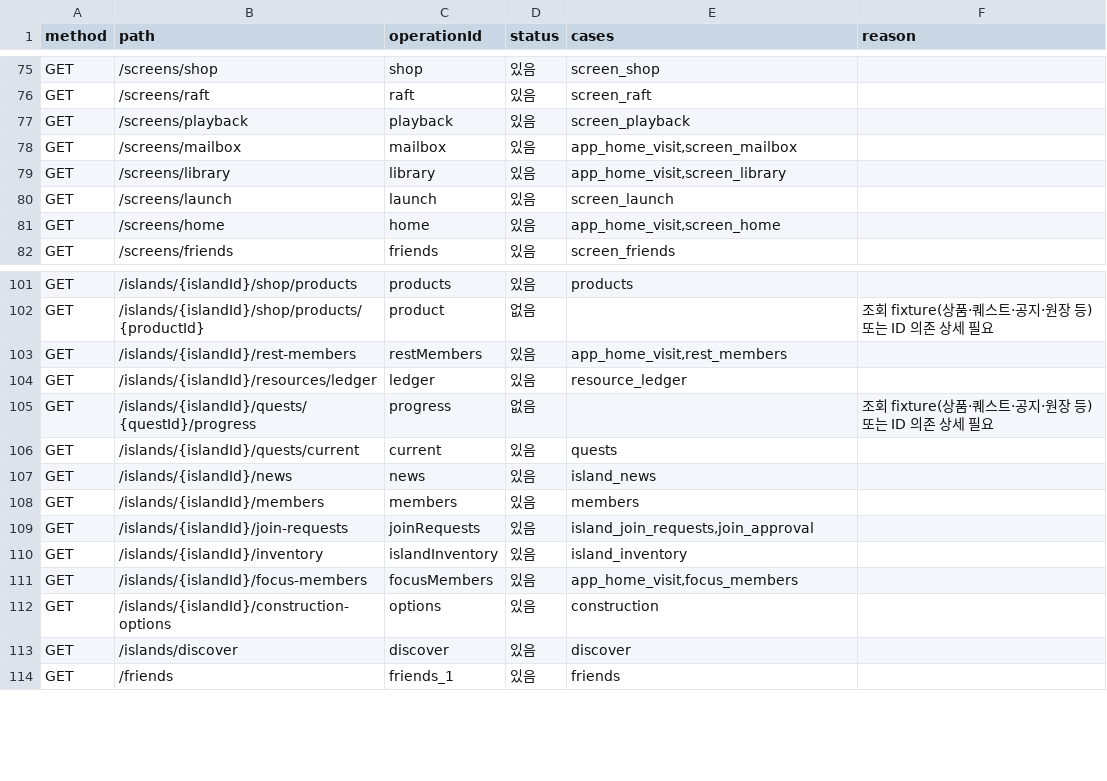
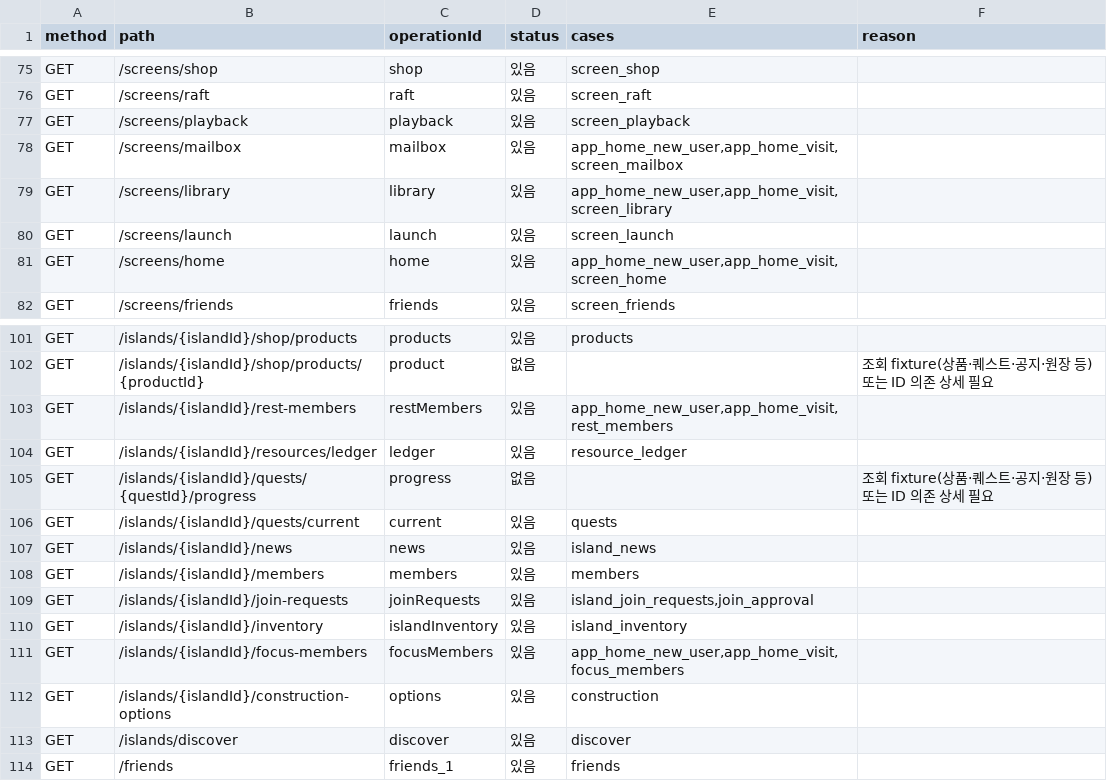
Before and after one commit to OneOrThree/phone, a CSV file: loadtest/docs/public-api-coverage.csv, drawn as a sheet; only a part is shown, gaps mark what is left out.

Commit message:
[FIX] GROMO-2419 혼합 부하의 WebSocket 종료 원인과 중단된 HTTP 결과를 증거로 보존한다
Codex 좌석(fix/GROMO-2419-loadtest-partial-results WIP 보존 c583d7854)의 하네스 변경을 main 위에 올린다. aws-realtime.mjs 가 closeEvents/errorEvents 에 run ID·연결 UUID·UTC·close code·허용 목록 밖은 REDACTED 인 reason·종료 주체(근거 없으면 UNKNOWN)를 남기고, ws-evidence.mjs·loadtest_evidence.py 가 증거를 정규화하며 공통 측정 구간이 미확정이면 RPS=None·PASS 금지(INCOMPLETE_WINDOW). aws-mixed.py(HTTP k6 + WS Node 감독자)·aws-capacity.py 는 SIGINT/SIGTERM·자식 실패에도 results.json 을 mkstemp+fsync+replace 로 원자 보존. k6 aws_capacity.js·public.json app_home_new_user 케이스, docs/mixed-results.md, 테스트 4(unittest 10·node 1). 검토 보강: 결과 디렉터리 전체에 fixture 토큰·Bearer 부재 단언 추가, public.json 변경으로 깨진 make coverage-check 를 docs/public-api-coverage.csv 재생성으로 복구. 외부 요청 0. 30섬×10명 혼합 3회 재실행은 AWS 실측(재영님)으로 남김.

```diff
--- a/loadtest/docs/public-api-coverage.csv
+++ b/loadtest/docs/public-api-coverage.csv
@@ -77,6 +77,6 @@ GET,/screens/raft,raft,있음,screen_raft,
 GET,/screens/playback,playback,있음,screen_playback,
-GET,/screens/mailbox,mailbox,있음,"app_home_visit,screen_mailbox",
-GET,/screens/library,library,있음,"app_home_visit,screen_library",
+GET,/screens/mailbox,mailbox,있음,"app_home_new_user,app_home_visit,screen_mailbox",
+GET,/screens/library,library,있음,"app_home_new_user,app_home_visit,screen_library",
 GET,/screens/launch,launch,있음,screen_launch,
-GET,/screens/home,home,있음,"app_home_visit,screen_home",
+GET,/screens/home,home,있음,"app_home_new_user,app_home_visit,screen_home",
 GET,/screens/friends,friends,있음,screen_friends,
@@ -102,3 +102,3 @@ GET,/islands/{islandId}/shop/products,products,있음,products,
 GET,/islands/{islandId}/shop/products/{productId},product,없음,,조회 fixture(상품·퀘스트·공지·원장 등) 또는 ID 의존 상세 필요
-GET,/islands/{islandId}/rest-members,restMembers,있음,"app_home_visit,rest_members",
+GET,/islands/{islandId}/rest-members,restMembers,있음,"app_home_new_user,app_home_visit,rest_members",
 GET,/islands/{islandId}/resources/ledger,ledger,있음,resource_ledger,
@@ -110,3 +110,3 @@ GET,/islands/{islandId}/join-requests,joinRequests,있음,"island_join_requests,
 GET,/islands/{islandId}/inventory,islandInventory,있음,island_inventory,
-GET,/islands/{islandId}/focus-members,focusMembers,있음,"app_home_visit,focus_members",
+GET,/islands/{islandId}/focus-members,focusMembers,있음,"app_home_new_user,app_home_visit,focus_members",
 GET,/islands/{islandId}/construction-options,options,있음,construction,
```
Also changed, not shown: 13 other files.
